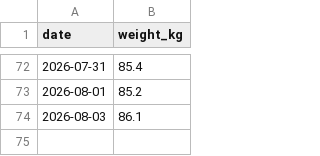
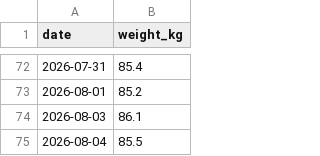
Before and after one commit to ben-davidson-6/liftlog, a CSV file: data/weight.csv, drawn as a sheet; only a part is shown, gaps mark what is left out; the diff names each change by its address in the sheet, - before the commit and + after, or states it on an @@ line.

Commit message:
log weight 2026-08-04

```diff
--- a/data/weight.csv
+++ b/data/weight.csv
+row 75: 2026-08-04 | 85.5
```
